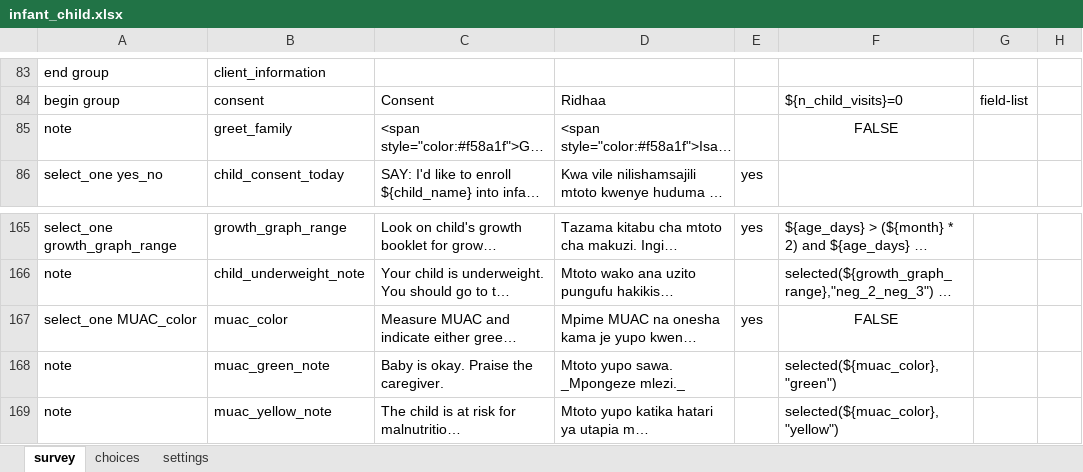
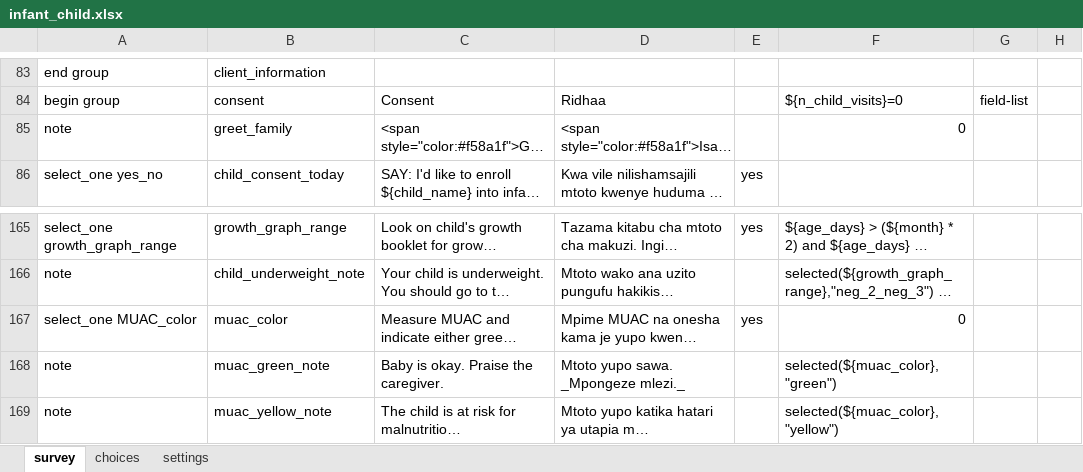
Before and after one commit to sookwalinga/cht-core, an Excel workbook: forms/app/infant_child.xlsx, sheet survey, drawn as a sheet; only a part is shown, gaps mark what is left out; long unchanged cells end in …; values as stored, in another font and other column widths than the file's, no borders; the diff names each change by its address in the sheet, - before the commit and + after, or states it on an @@ line.

```diff
--- a/forms/app/infant_child.xlsx (sheet survey)
+++ b/forms/app/infant_child.xlsx (sheet survey)
-F85: FALSE
+F85: 0
-F85 alignment: center
+F85 alignment: right
-F167: FALSE
+F167: 0
-F167 alignment: center
+F167 alignment: right
```
Also changed, not shown: 12 other files.
